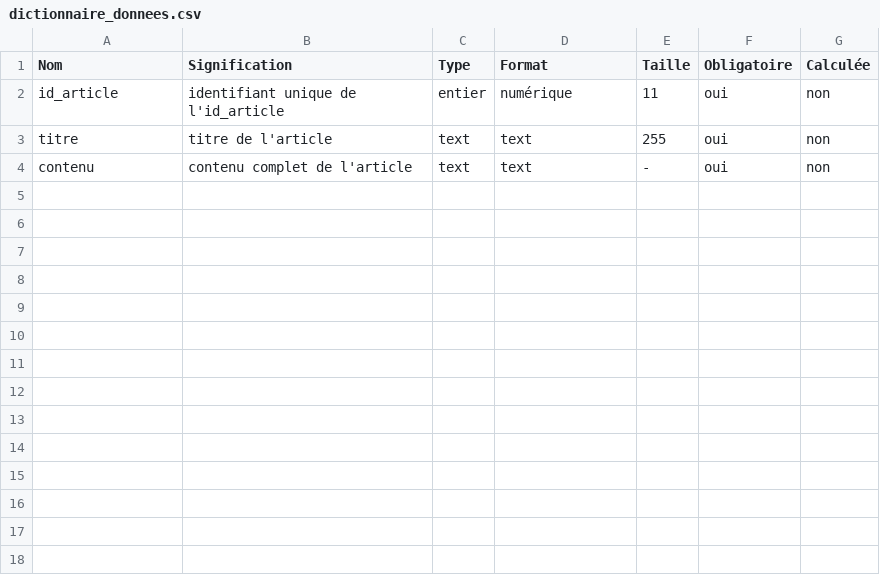
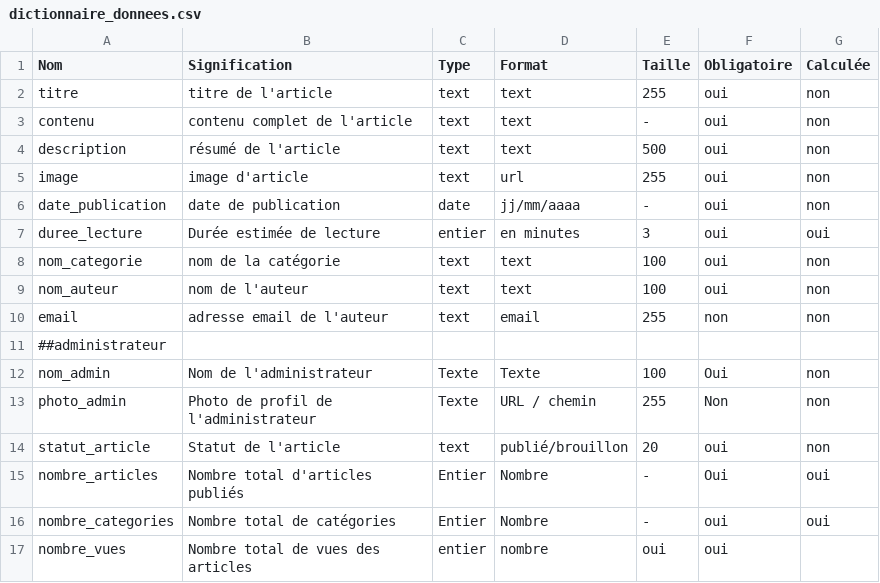
Before and after one commit to mobile-devlopment-solicode/dev-2026-2027, a CSV file: le dictionnaire de données d’un Blog/dictionnaire_donnees.csv, drawn as a sheet.

Commit message:
dictionnaire donnees

```diff
--- a/le dictionnaire de données d’un Blog/dictionnaire_donnees.csv
+++ b/le dictionnaire de données d’un Blog/dictionnaire_donnees.csv
@@ -1,4 +1,17 @@
 Nom,Signification,Type,Format,Taille,Obligatoire,Calculée
-id_article,identifiant unique de l'id_article,entier,numérique,11,oui,non
 titre,titre de l'article,text,text,255,oui,non
 contenu,contenu complet de l'article, text, text,-,oui,non
+description,résumé de l'article,text,text,500,oui,non
+image,image d'article,text,url,255,oui,non
+date_publication,date de publication ,date,jj/mm/aaaa,-,oui,non
+duree_lecture,Durée estimée de lecture,entier,en minutes,3,oui,oui
+nom_categorie,nom de la catégorie,text,text,100,oui,non
+nom_auteur,nom de l'auteur,text,text,100,oui,non
+email,adresse email de l'auteur,text,email,255,non,non
+##administrateur
+nom_admin,Nom de l'administrateur,Texte,Texte,100,Oui,non
+photo_admin,Photo de profil de l'administrateur,Texte,URL / chemin,255 ,Non,non
+statut_article,Statut de l'article,text,publié/brouillon,20,oui,non
+nombre_articles,Nombre total d'articles publiés,Entier,Nombre,-,Oui,oui
+nombre_categories,Nombre total de catégories,Entier,Nombre,-, oui,oui
+nombre_vues,Nombre total de vues des articles,entier,nombre,oui,oui
```
